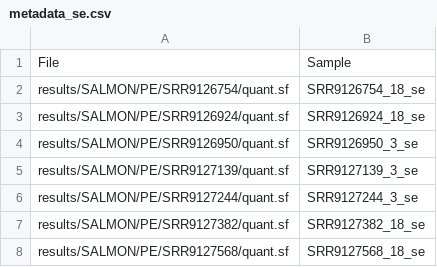
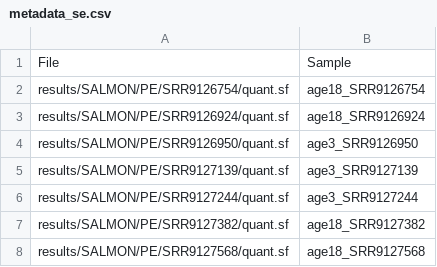
Before and after one commit to pablomics-004/Transcriptomica_clase, a CSV file: results/SALMON/SE/metadata_se.csv, drawn as a sheet.

```diff
--- a/results/SALMON/SE/metadata_se.csv
+++ b/results/SALMON/SE/metadata_se.csv
@@ -1,8 +1,8 @@
 File,Sample
-results/SALMON/PE/SRR9126754/quant.sf,SRR9126754_18_se
-results/SALMON/PE/SRR9126924/quant.sf,SRR9126924_18_se
-results/SALMON/PE/SRR9126950/quant.sf,SRR9126950_3_se
-results/SALMON/PE/SRR9127139/quant.sf,SRR9127139_3_se
-results/SALMON/PE/SRR9127244/quant.sf,SRR9127244_3_se
-results/SALMON/PE/SRR9127382/quant.sf,SRR9127382_18_se
-results/SALMON/PE/SRR9127568/quant.sf,SRR9127568_18_se
+results/SALMON/PE/SRR9126754/quant.sf,age18_SRR9126754
+results/SALMON/PE/SRR9126924/quant.sf,age18_SRR9126924
+results/SALMON/PE/SRR9126950/quant.sf,age3_SRR9126950
+results/SALMON/PE/SRR9127139/quant.sf,age3_SRR9127139
+results/SALMON/PE/SRR9127244/quant.sf,age3_SRR9127244
+results/SALMON/PE/SRR9127382/quant.sf,age18_SRR9127382
+results/SALMON/PE/SRR9127568/quant.sf,age18_SRR9127568
```
Also changed, not shown: results/SALMON/PE/metadata_pe.csv, 3 other files.
